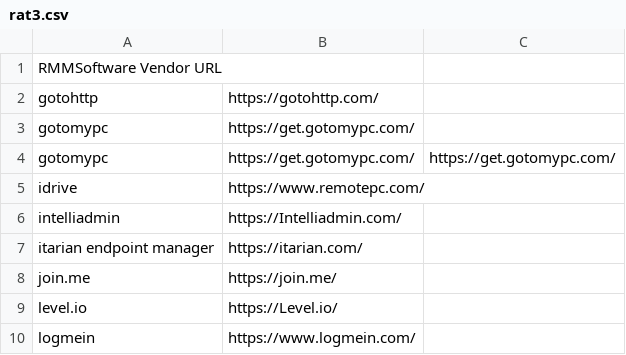
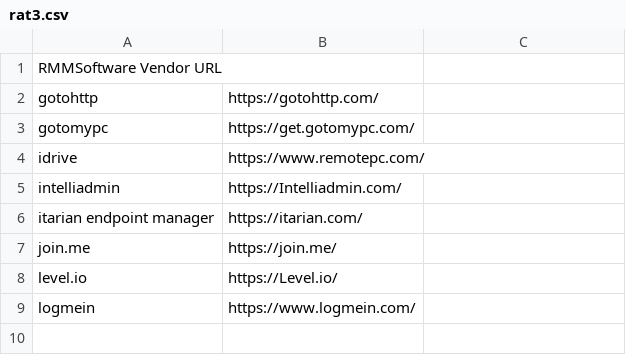
Before and after one commit to carmenba82/Carms, a CSV file: rat3.csv, drawn as a sheet.

Commit message:
Update rat3.csv

```diff
--- a/rat3.csv
+++ b/rat3.csv
@@ -3,3 +3,2 @@ gotohttp,https://gotohttp.com/
 gotomypc,https://get.gotomypc.com/
-gotomypc,https://get.gotomypc.com/,https://get.gotomypc.com/
 idrive,https://www.remotepc.com/
```
